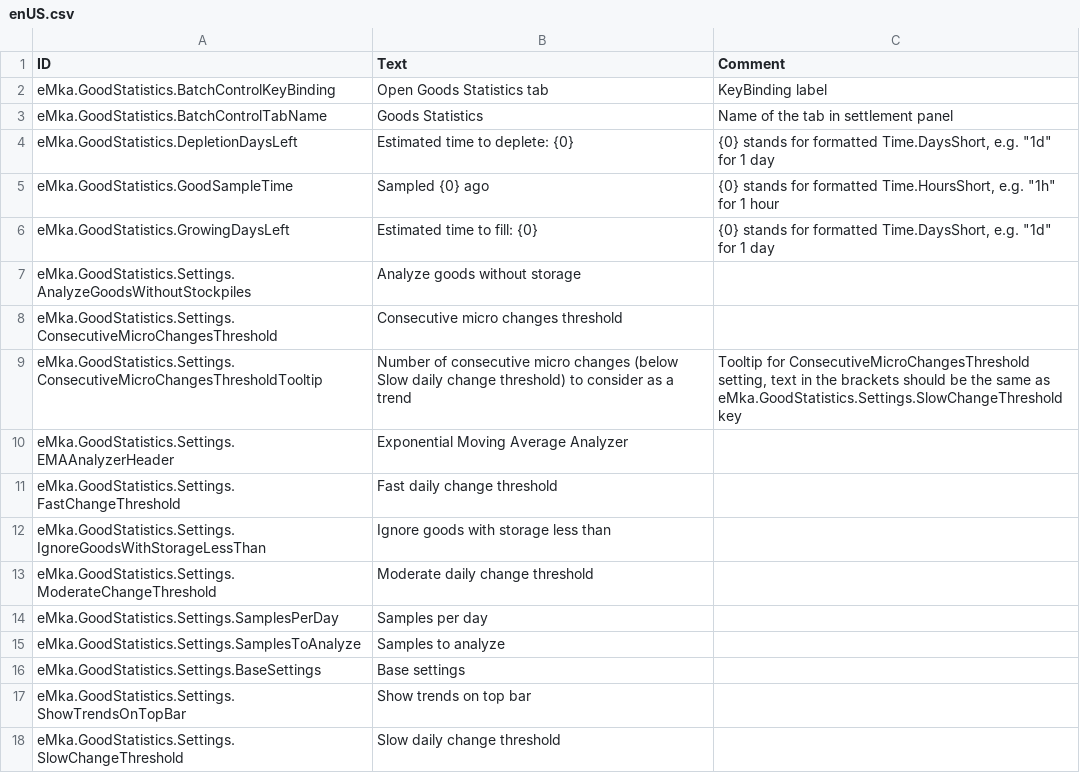
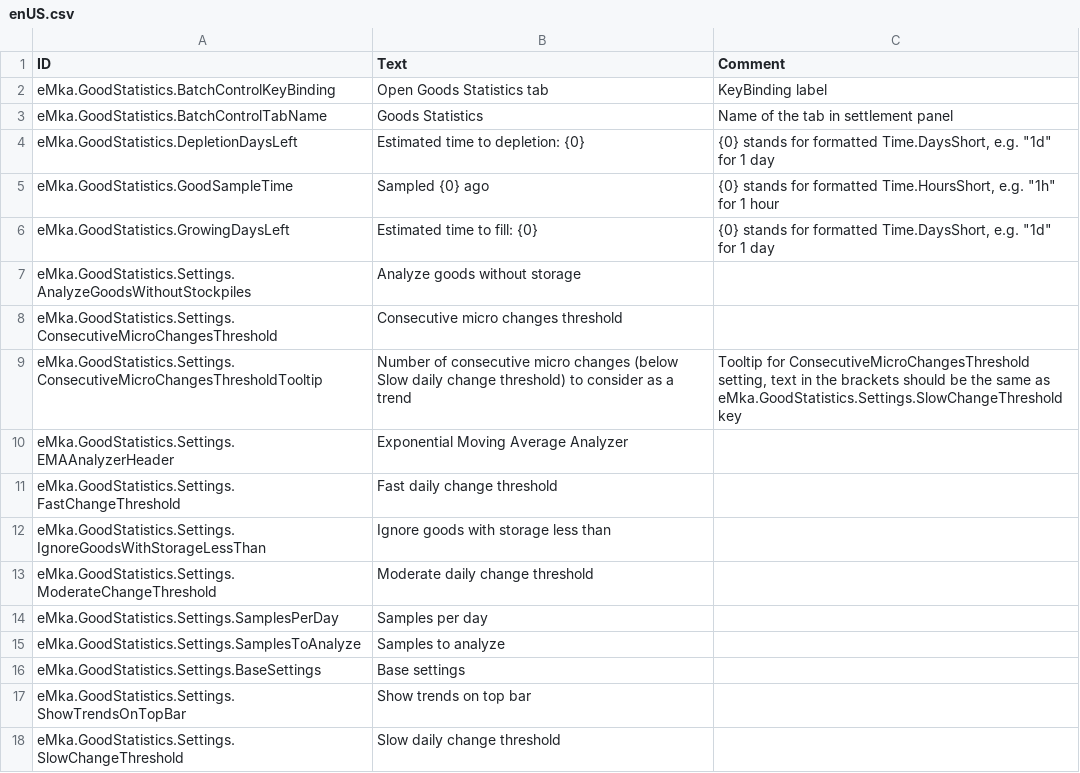
Before and after one commit to eMkaQQ/timberborn-modding, a CSV file: Assets/Mods/GoodStatistics/Data/Localizations/enUS.csv, drawn as a sheet.

Commit message:
GoodStatistics minor enUS change

```diff
--- a/Assets/Mods/GoodStatistics/Data/Localizations/enUS.csv
+++ b/Assets/Mods/GoodStatistics/Data/Localizations/enUS.csv
@@ -3,3 +3,3 @@ eMka.GoodStatistics.BatchControlKeyBinding,Open Goods Statistics tab,KeyBinding
 eMka.GoodStatistics.BatchControlTabName,Goods Statistics,Name of the tab in settlement panel
-eMka.GoodStatistics.DepletionDaysLeft,Estimated time to deplete: {0},"{0} stands for formatted Time.DaysShort, e.g. ""1d"" for 1 day"
+eMka.GoodStatistics.DepletionDaysLeft,Estimated time to depletion: {0},"{0} stands for formatted Time.DaysShort, e.g. ""1d"" for 1 day"
 eMka.GoodStatistics.GoodSampleTime,Sampled {0} ago,"{0} stands for formatted Time.HoursShort, e.g. ""1h"" for 1 hour"
```
